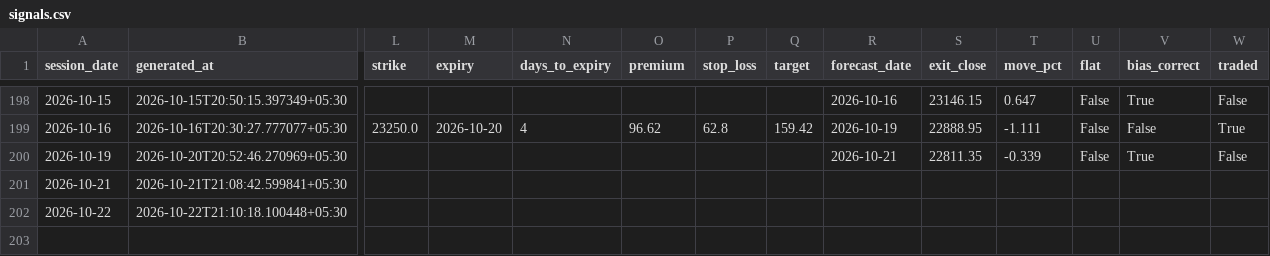
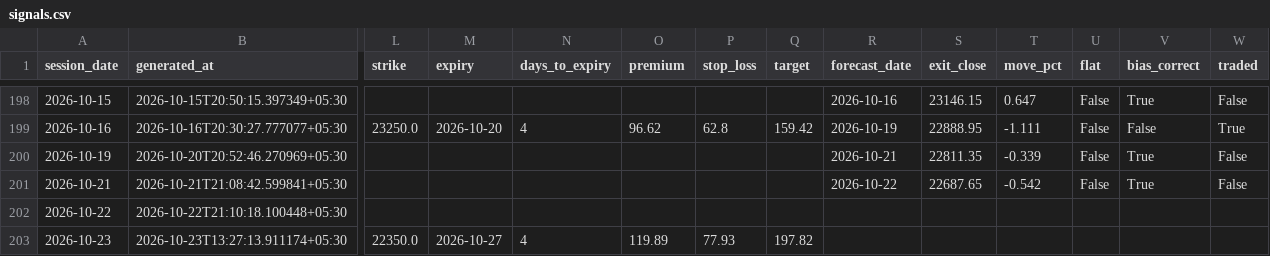
Before and after one commit to ramanauday1561/kite-mcp, a CSV file: docs/data/signals.csv, drawn as a sheet; only a part is shown, gaps mark what is left out; rows hold the shown columns only; the diff names each change by its address in the sheet, - before the commit and + after, or states it on an @@ line.

```diff
--- a/docs/data/signals.csv
+++ b/docs/data/signals.csv
-R201 (forecast_date): (empty)
+R201 (forecast_date): 2026-10-22
-S201 (exit_close): (empty)
+S201 (exit_close): 22687.65
-T201 (move_pct): (empty)
+T201 (move_pct): -0.542
-U201 (flat): (empty)
+U201 (flat): False
-V201 (bias_correct): (empty)
+V201 (bias_correct): True
-W201 (traded): (empty)
+W201 (traded): False
+row 203: 2026-10-23 | 2026-10-23T13:27:13.911174+05:30 | 22350.0 | 2026-10-27 | 4 | 119.89 | 77.93 | 197.82
```
Also changed, not shown: 8 other files.
